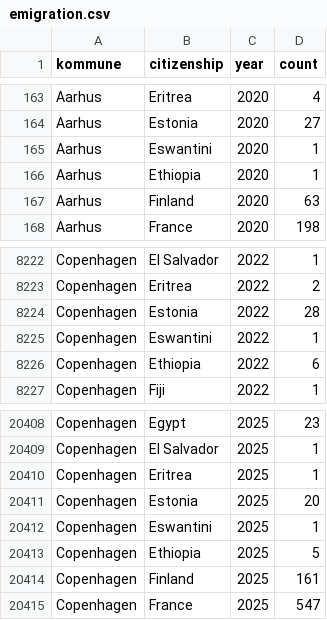
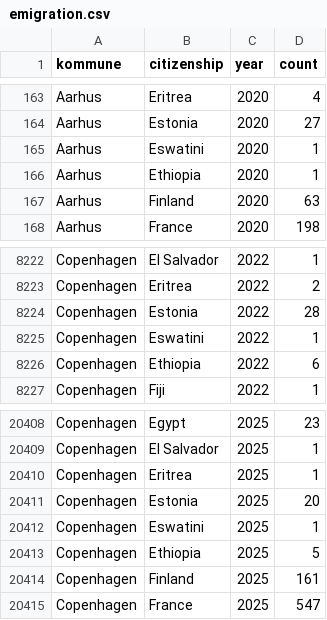
Before and after one commit to KellyDRasmussen/attraction, a CSV file: emigration.csv, drawn as a sheet; only a part is shown, gaps mark what is left out.

```diff
--- a/emigration.csv
+++ b/emigration.csv
@@ -164,3 +164,3 @@ Aarhus,Eritrea,2020,4
 Aarhus,Estonia,2020,27
-Aarhus,Eswantini,2020,1
+Aarhus,Eswatini,2020,1
 Aarhus,Ethiopia,2020,1
@@ -8224,3 +8224,3 @@ Copenhagen,Eritrea,2022,2
 Copenhagen,Estonia,2022,28
-Copenhagen,Eswantini,2022,1
+Copenhagen,Eswatini,2022,1
 Copenhagen,Ethiopia,2022,6
@@ -20411,3 +20411,3 @@ Copenhagen,Eritrea,2025,1
 Copenhagen,Estonia,2025,20
-Copenhagen,Eswantini,2025,1
+Copenhagen,Eswatini,2025,1
 Copenhagen,Ethiopia,2025,5
```
Also changed, not shown: immigration.csv, 3 other files.
